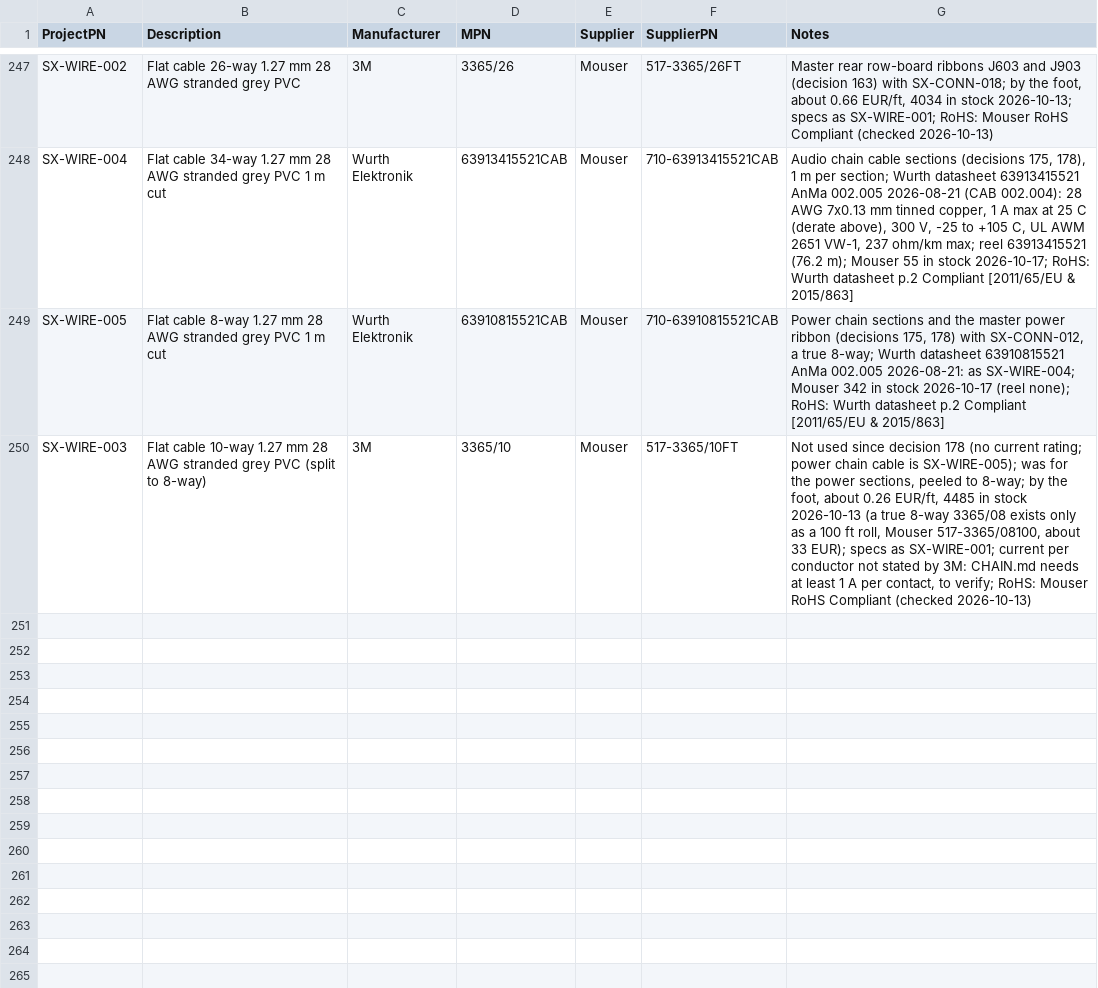
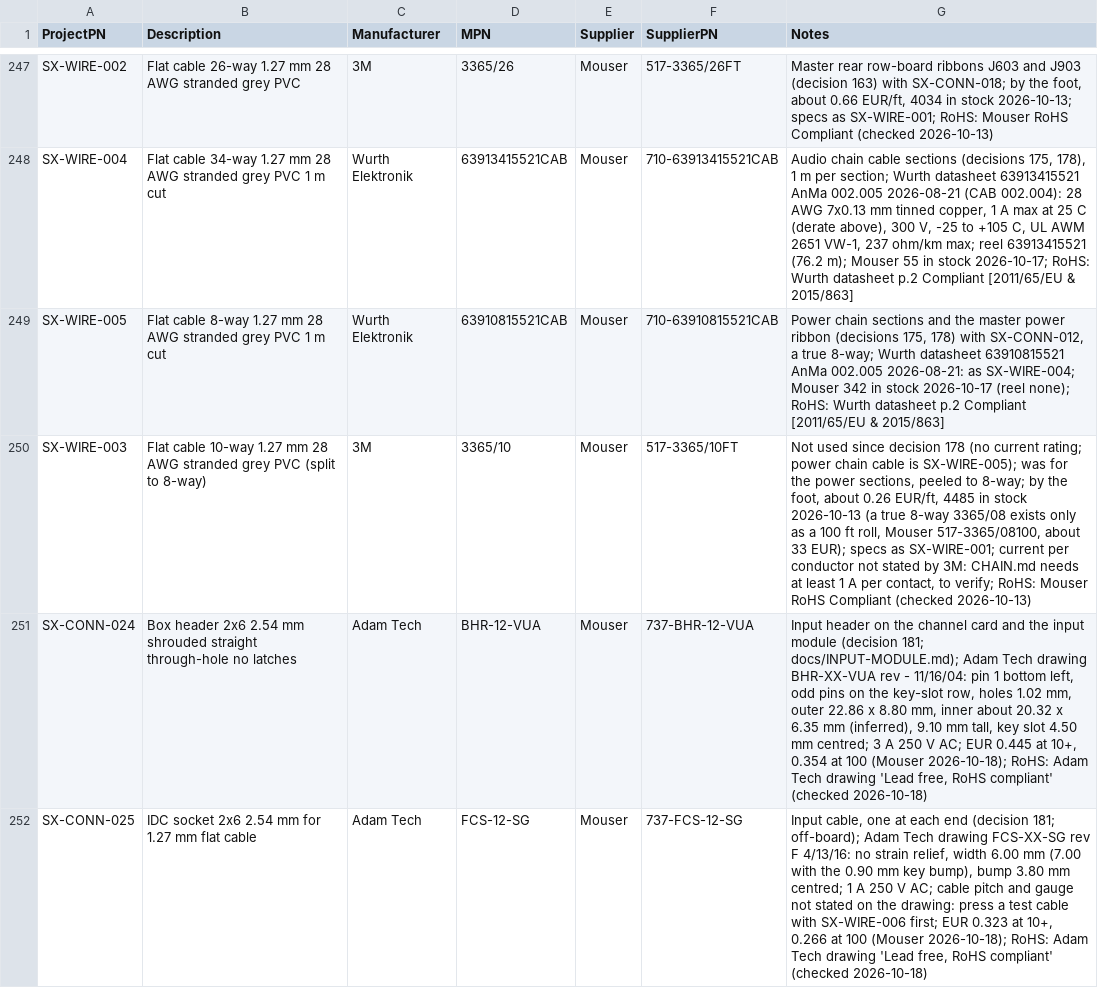
Before and after one commit to plektra/syntsamix, a CSV file: docs/parts.csv, drawn as a sheet; only a part is shown, gaps mark what is left out; the diff covers the shown part only.

```diff
--- a/docs/parts.csv
+++ b/docs/parts.csv
@@ -250 +250,3 @@ SX-WIRE-005,Flat cable 8-way 1.27 mm 28 AWG stranded grey PVC 1 m cut,Wurth Elek
 SX-WIRE-003,Flat cable 10-way 1.27 mm 28 AWG stranded grey PVC (split to 8-way),3M,3365/10,Mouser,517-3365/10FT,"Not used since decision 178 (no current rating; power chain cable is SX-WIRE-005); was for the power sections, peeled to 8-way; by the foot, about 0.26 EUR/ft, 4485 in stock 2026-10-13 (a true 8-way 3365/08 exists only as a 100 ft roll, Mouser 517-3365/08100, about 33 EUR); specs as SX-WIRE-001; current per conductor not stated by 3M: CHAIN.md needs at least 1 A per contact, to verify; RoHS: Mouser RoHS Compliant (checked 2026-10-13)"
+SX-CONN-024,Box header 2x6 2.54 mm shrouded straight through-hole no latches,Adam Tech,BHR-12-VUA,Mouser,737-BHR-12-VUA,"Input header on the channel card and the input module (decision 181; docs/INPUT-MODULE.md); Adam Tech drawing BHR-XX-VUA rev - 11/16/04: pin 1 bottom left, odd pins on the key-slot row, holes 1.02 mm, outer 22.86 x 8.80 mm, inner about 20.32 x 6.35 mm (inferred), 9.10 mm tall, key slot 4.50 mm centred; 3 A 250 V AC; EUR 0.445 at 10+, 0.354 at 100 (Mouser 2026-10-18); RoHS: Adam Tech drawing 'Lead free, RoHS compliant' (checked 2026-10-18)"
+SX-CONN-025,IDC socket 2x6 2.54 mm for 1.27 mm flat cable,Adam Tech,FCS-12-SG,Mouser,737-FCS-12-SG,"Input cable, one at each end (decision 181; off-board); Adam Tech drawing FCS-XX-SG rev F 4/13/16: no strain relief, width 6.00 mm (7.00 with the 0.90 mm key bump), bump 3.80 mm centred; 1 A 250 V AC; cable pitch and gauge not stated on the drawing: press a test cable with SX-WIRE-006 first; EUR 0.323 at 10+, 0.266 at 100 (Mouser 2026-10-18); RoHS: Adam Tech drawing 'Lead free, RoHS compliant' (checked 2026-10-18)"
```
Also changed, not shown: 1 added row and 4 edited cells elsewhere in this file, docs/costs/offboard.csv, docs/costs/prices.csv, 16 other files.
